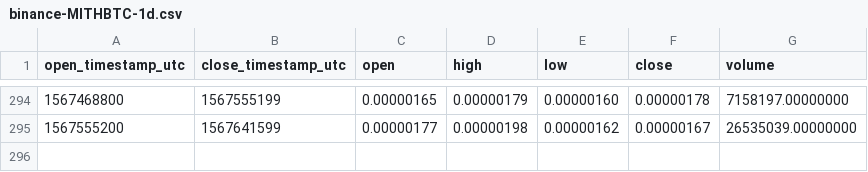
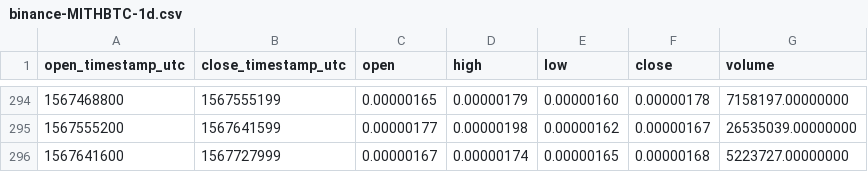
Before and after one commit to cryptobigbro/binance-MITHBTC, a CSV file: binance-MITHBTC-1d.csv, drawn as a sheet; only a part is shown, gaps mark what is left out.

```diff
--- a/binance-MITHBTC-1d.csv
+++ b/binance-MITHBTC-1d.csv
@@ -295 +295,2 @@ open_timestamp_utc,close_timestamp_utc,open,high,low,close,volume
 1567555200,1567641599,0.00000177,0.00000198,0.00000162,0.00000167,26535039.00000000
+1567641600,1567727999,0.00000167,0.00000174,0.00000165,0.00000168,5223727.00000000
```
Also changed, not shown: binance-MITHBTC-1h.csv.
